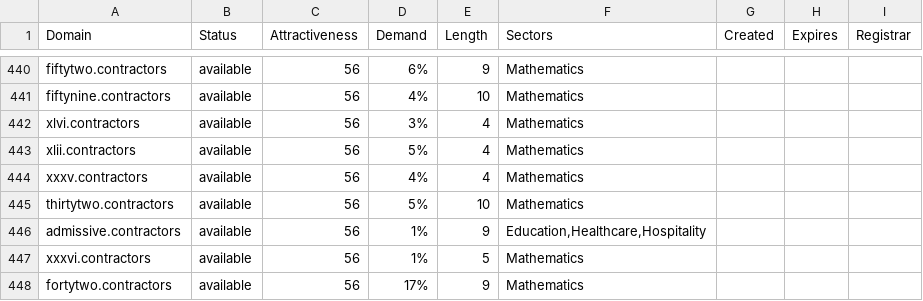
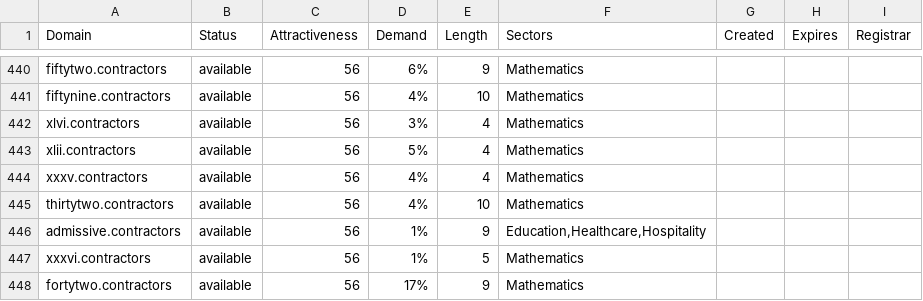
Before and after one commit to UniqueDomains/contractors-oneword-domains, a CSV file: contractors.csv, drawn as a sheet; only a part is shown, gaps mark what is left out; the diff covers the shown part only.

```diff
--- a/contractors.csv
+++ b/contractors.csv
@@ -444,3 +444,3 @@ xlii.contractors,available,56,5%,4,Mathematics,,,
 xxxv.contractors,available,56,4%,4,Mathematics,,,
-thirtytwo.contractors,available,56,5%,10,Mathematics,,,
+thirtytwo.contractors,available,56,4%,10,Mathematics,,,
 admissive.contractors,available,56,1%,9,"Education,Healthcare,Hospitality",,,
```
Also changed, not shown: 59 edited cells elsewhere in this file, 2 other files.
